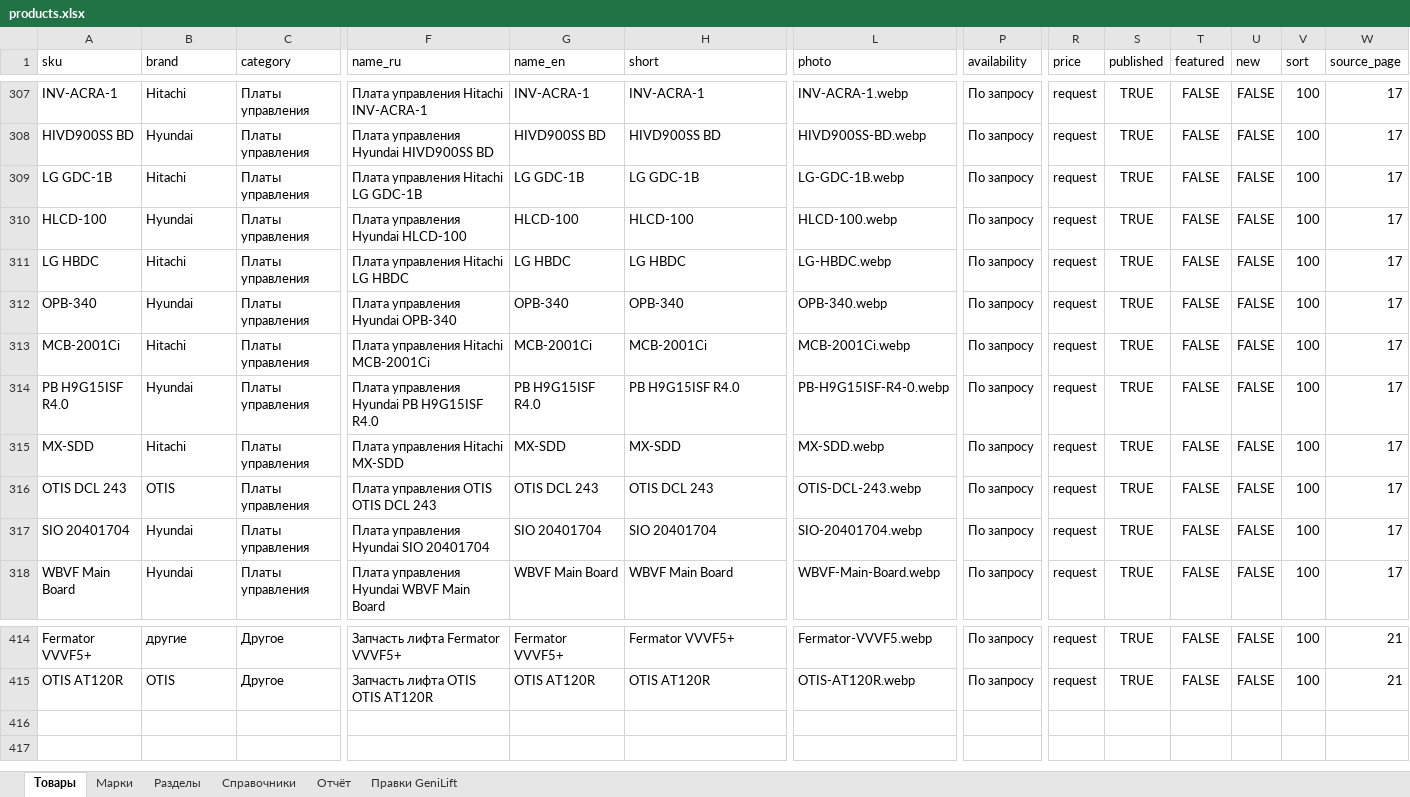
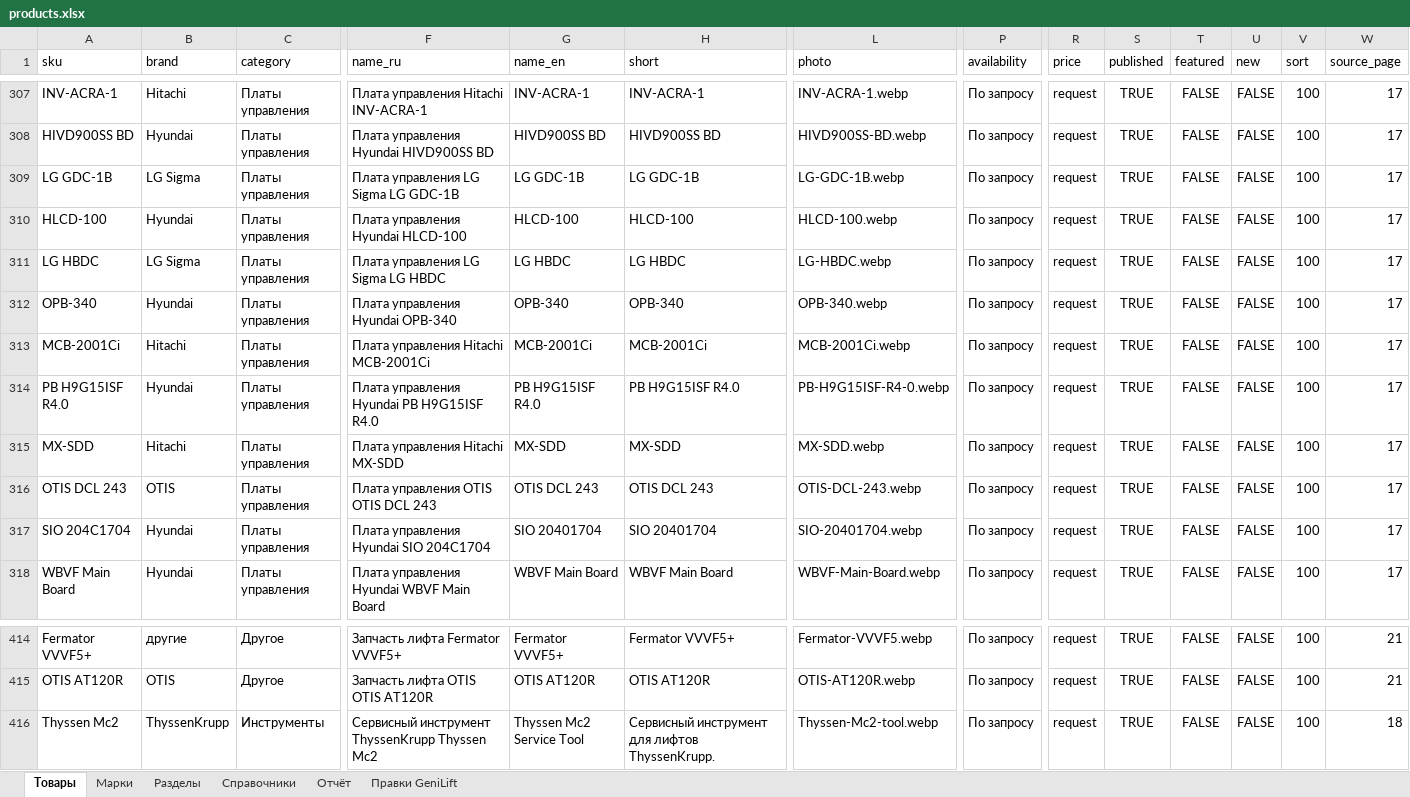
Before and after one commit to AMIGOO7g/GeniLift, an Excel workbook: catalog/products.xlsx, sheet Товары, drawn as a sheet; only a part is shown, gaps mark what is left out; values as stored, in another font and other column widths than the file's, no borders; table styles not drawn; rows hold the shown columns only; the diff names each change by its address in the sheet, - before the commit and + after, or states it on an @@ line.

```diff
--- a/catalog/products.xlsx (sheet Товары)
+++ b/catalog/products.xlsx (sheet Товары)
-B309 (brand): Hitachi
+B309 (brand): LG Sigma
-F309 (name_ru): Плата управления Hitachi LG GDC-1B
+F309 (name_ru): Плата управления LG Sigma LG GDC-1B
-B311 (brand): Hitachi
+B311 (brand): LG Sigma
-F311 (name_ru): Плата управления Hitachi LG HBDC
+F311 (name_ru): Плата управления LG Sigma LG HBDC
-A317 (sku): SIO 20401704
+A317 (sku): SIO 204C1704
-F317 (name_ru): Плата управления Hyundai SIO 20401704
+F317 (name_ru): Плата управления Hyundai SIO 204C1704
+row 416: Thyssen Mc2 | ThyssenKrupp | Инструменты | Сервисный инструмент ThyssenKrupp Thyssen Mc2 | Thyssen Mc2 Service Tool | Сервисный инструмент для лифтов ThyssenKrupp. | Thyssen-Mc2-tool.webp | По запросу | request | TRUE | FALSE | FALSE | 100 | 18
```
Also changed, not shown: sheet Правки GeniLift, 16 other files.
